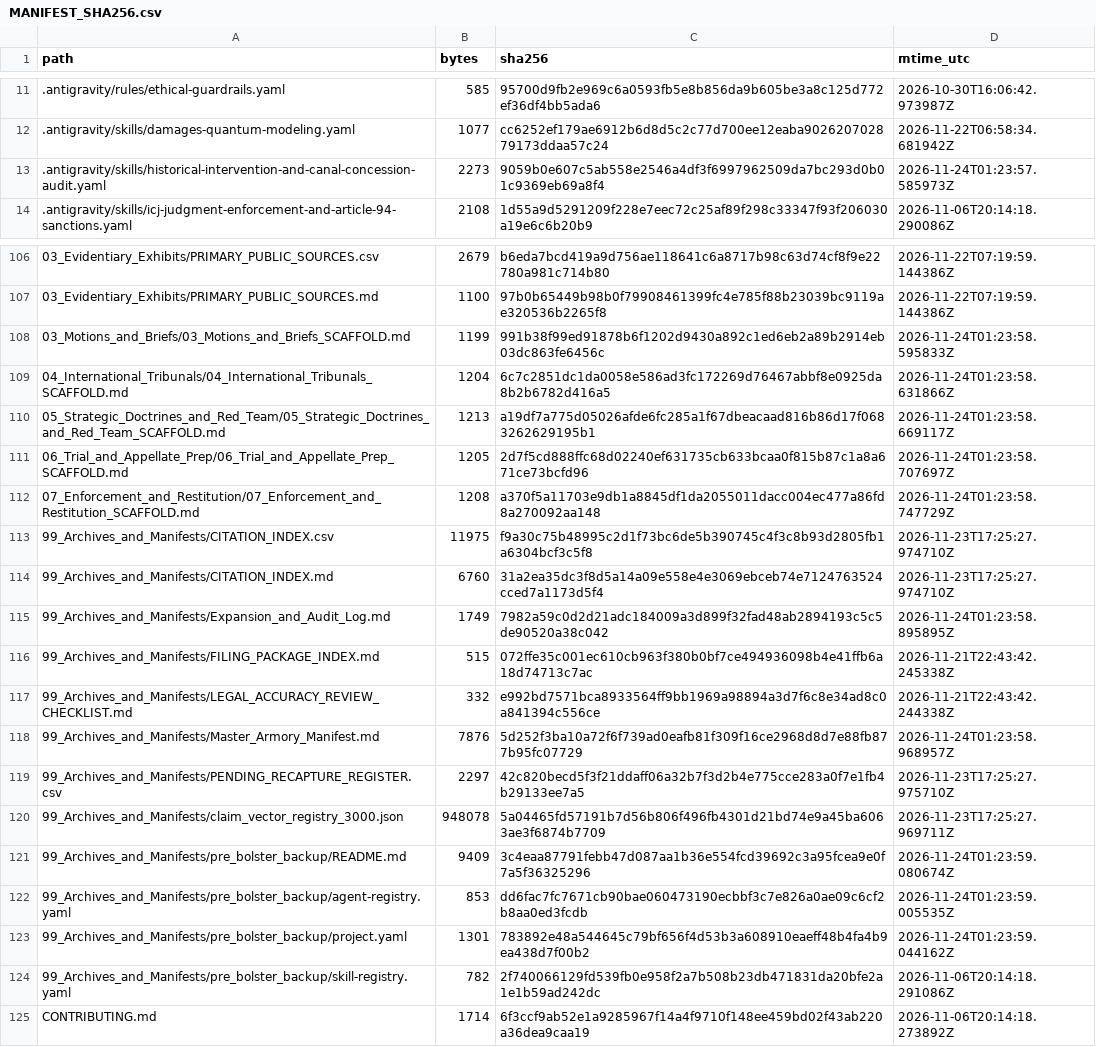
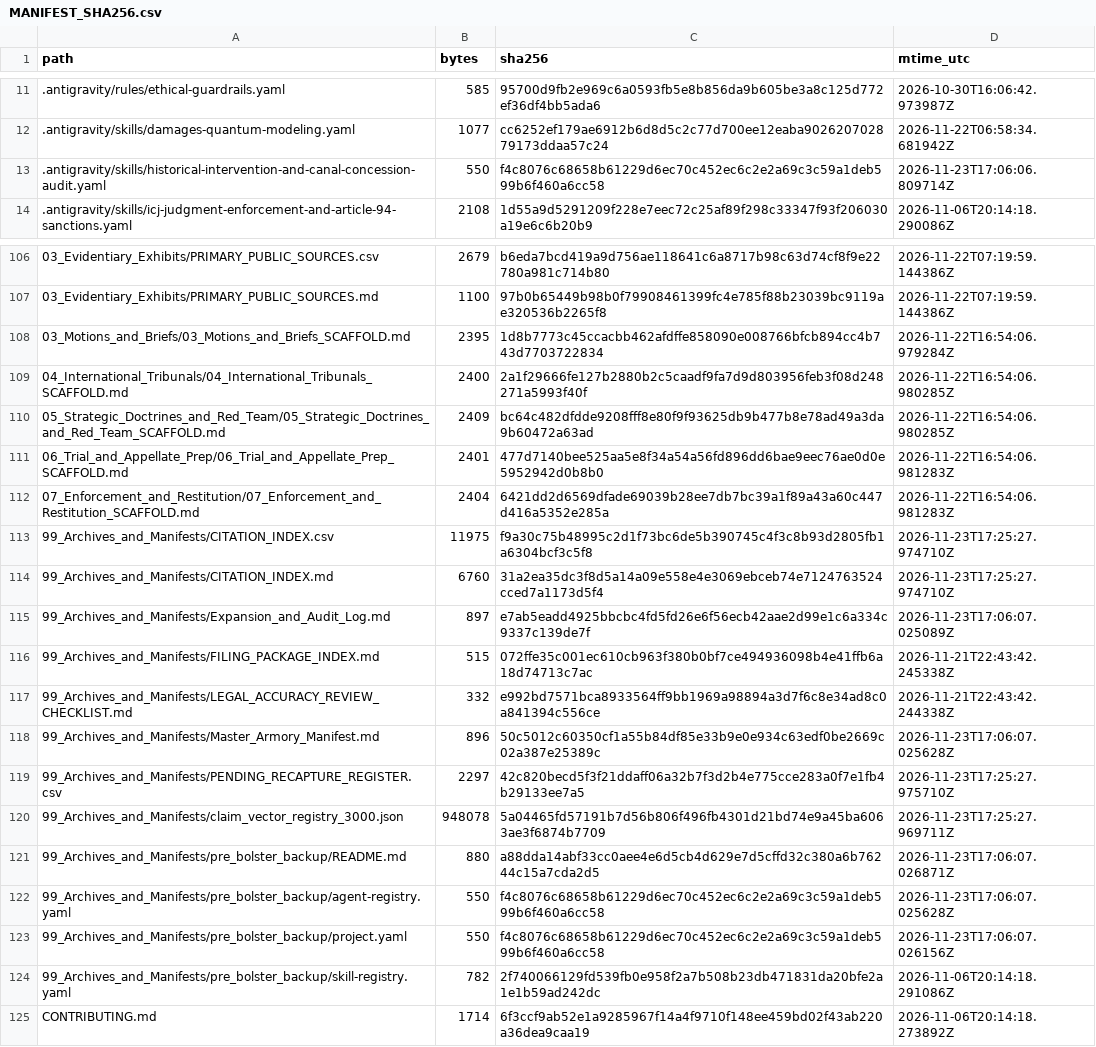
Before and after one commit to GlobalRestitutionAlliance/turtle-island-us-ak-organized-village-of-kwethluk-master-litigation, a CSV file: 99_Archives_and_Manifests/MANIFEST_SHA256.csv, drawn as a sheet; only a part is shown, gaps mark what is left out; the diff covers the shown part only.

```diff
--- a/99_Archives_and_Manifests/MANIFEST_SHA256.csv
+++ b/99_Archives_and_Manifests/MANIFEST_SHA256.csv
@@ -12,3 +12,3 @@ path,bytes,sha256,mtime_utc
 .antigravity/skills/damages-quantum-modeling.yaml,1077,cc6252ef179ae6912b6d8d5c2c77d700ee12eaba902620702879173ddaa57c24,2026-11-22T06:58:34.681942Z
-.antigravity/skills/historical-intervention-and-canal-concession-audit.yaml,2273,9059b0e607c5ab558e2546a4df3f6997962509da7bc293d0b01c9369eb69a8f4,2026-11-24T01:23:57.585973Z
+.antigravity/skills/historical-intervention-and-canal-concession-audit.yaml,550,f4c8076c68658b61229d6ec70c452ec6c2e2a69c3c59a1deb599b6f460a6cc58,2026-11-23T17:06:06.809714Z
 .antigravity/skills/icj-judgment-enforcement-and-article-94-sanctions.yaml,2108,1d55a9d5291209f228e7eec72c25af89f298c33347f93f206030a19e6c6b20b9,2026-11-06T20:14:18.290086Z
@@ -107,18 +107,18 @@ path,bytes,sha256,mtime_utc
 03_Evidentiary_Exhibits/PRIMARY_PUBLIC_SOURCES.md,1100,97b0b65449b98b0f79908461399fc4e785f88b23039bc9119ae320536b2265f8,2026-11-22T07:19:59.144386Z
-03_Motions_and_Briefs/03_Motions_and_Briefs_SCAFFOLD.md,1199,991b38f99ed91878b6f1202d9430a892c1ed6eb2a89b2914eb03dc863fe6456c,2026-11-24T01:23:58.595833Z
-04_International_Tribunals/04_International_Tribunals_SCAFFOLD.md,1204,6c7c2851dc1da0058e586ad3fc172269d76467abbf8e0925da8b2b6782d416a5,2026-11-24T01:23:58.631866Z
-05_Strategic_Doctrines_and_Red_Team/05_Strategic_Doctrines_and_Red_Team_SCAFFOLD.md,1213,a19df7a775d05026afde6fc285a1f67dbeacaad816b86d17f0683262629195b1,2026-11-24T01:23:58.669117Z
-06_Trial_and_Appellate_Prep/06_Trial_and_Appellate_Prep_SCAFFOLD.md,1205,2d7f5cd888ffc68d02240ef631735cb633bcaa0f815b87c1a8a671ce73bcfd96,2026-11-24T01:23:58.707697Z
-07_Enforcement_and_Restitution/07_Enforcement_and_Restitution_SCAFFOLD.md,1208,a370f5a11703e9db1a8845df1da2055011dacc004ec477a86fd8a270092aa148,2026-11-24T01:23:58.747729Z
+03_Motions_and_Briefs/03_Motions_and_Briefs_SCAFFOLD.md,2395,1d8b7773c45ccacbb462afdffe858090e008766bfcb894cc4b743d7703722834,2026-11-22T16:54:06.979284Z
+04_International_Tribunals/04_International_Tribunals_SCAFFOLD.md,2400,2a1f29666fe127b2880b2c5caadf9fa7d9d803956feb3f08d248271a5993f40f,2026-11-22T16:54:06.980285Z
+05_Strategic_Doctrines_and_Red_Team/05_Strategic_Doctrines_and_Red_Team_SCAFFOLD.md,2409,bc64c482dfdde9208fff8e80f9f93625db9b477b8e78ad49a3da9b60472a63ad,2026-11-22T16:54:06.980285Z
+06_Trial_and_Appellate_Prep/06_Trial_and_Appellate_Prep_SCAFFOLD.md,2401,477d7140bee525aa5e8f34a54a56fd896dd6bae9eec76ae0d0e5952942d0b8b0,2026-11-22T16:54:06.981283Z
+07_Enforcement_and_Restitution/07_Enforcement_and_Restitution_SCAFFOLD.md,2404,6421dd2d6569dfade69039b28ee7db7bc39a1f89a43a60c447d416a5352e285a,2026-11-22T16:54:06.981283Z
 99_Archives_and_Manifests/CITATION_INDEX.csv,11975,f9a30c75b48995c2d1f73bc6de5b390745c4f3c8b93d2805fb1a6304bcf3c5f8,2026-11-23T17:25:27.974710Z
 99_Archives_and_Manifests/CITATION_INDEX.md,6760,31a2ea35dc3f8d5a14a09e558e4e3069ebceb74e7124763524cced7a1173d5f4,2026-11-23T17:25:27.974710Z
-99_Archives_and_Manifests/Expansion_and_Audit_Log.md,1749,7982a59c0d2d21adc184009a3d899f32fad48ab2894193c5c5de90520a38c042,2026-11-24T01:23:58.895895Z
+99_Archives_and_Manifests/Expansion_and_Audit_Log.md,897,e7ab5eadd4925bbcbc4fd5fd26e6f56ecb42aae2d99e1c6a334c9337c139de7f,2026-11-23T17:06:07.025089Z
 99_Archives_and_Manifests/FILING_PACKAGE_INDEX.md,515,072ffe35c001ec610cb963f380b0bf7ce494936098b4e41ffb6a18d74713c7ac,2026-11-21T22:43:42.245338Z
 99_Archives_and_Manifests/LEGAL_ACCURACY_REVIEW_CHECKLIST.md,332,e992bd7571bca8933564ff9bb1969a98894a3d7f6c8e34ad8c0a841394c556ce,2026-11-21T22:43:42.244338Z
-99_Archives_and_Manifests/Master_Armory_Manifest.md,7876,5d252f3ba10a72f6f739ad0eafb81f309f16ce2968d8d7e88fb877b95fc07729,2026-11-24T01:23:58.968957Z
+99_Archives_and_Manifests/Master_Armory_Manifest.md,896,50c5012c60350cf1a55b84df85e33b9e0e934c63edf0be2669c02a387e25389c,2026-11-23T17:06:07.025628Z
 99_Archives_and_Manifests/PENDING_RECAPTURE_REGISTER.csv,2297,42c820becd5f3f21ddaff06a32b7f3d2b4e775cce283a0f7e1fb4b29133ee7a5,2026-11-23T17:25:27.975710Z
 99_Archives_and_Manifests/claim_vector_registry_3000.json,948078,5a04465fd57191b7d56b806f496fb4301d21bd74e9a45ba6063ae3f6874b7709,2026-11-23T17:25:27.969711Z
-99_Archives_and_Manifests/pre_bolster_backup/README.md,9409,3c4eaa87791febb47d087aa1b36e554fcd39692c3a95fcea9e0f7a5f36325296,2026-11-24T01:23:59.080674Z
-99_Archives_and_Manifests/pre_bolster_backup/agent-registry.yaml,853,dd6fac7fc7671cb90bae060473190ecbbf3c7e826a0ae09c6cf2b8aa0ed3fcdb,2026-11-24T01:23:59.005535Z
-99_Archives_and_Manifests/pre_bolster_backup/project.yaml,1301,783892e48a544645c79bf656f4d53b3a608910eaeff48b4fa4b9ea438d7f00b2,2026-11-24T01:23:59.044162Z
+99_Archives_and_Manifests/pre_bolster_backup/README.md,880,a88dda14abf33cc0aee4e6d5cb4d629e7d5cffd32c380a6b76244c15a7cda2d5,2026-11-23T17:06:07.026871Z
+99_Archives_and_Manifests/pre_bolster_backup/agent-registry.yaml,550,f4c8076c68658b61229d6ec70c452ec6c2e2a69c3c59a1deb599b6f460a6cc58,2026-11-23T17:06:07.025628Z
+99_Archives_and_Manifests/pre_bolster_backup/project.yaml,550,f4c8076c68658b61229d6ec70c452ec6c2e2a69c3c59a1deb599b6f460a6cc58,2026-11-23T17:06:07.026156Z
 99_Archives_and_Manifests/pre_bolster_backup/skill-registry.yaml,782,2f740066129fd539fb0e958f2a7b508b23db471831da20bfe2a1e1b59ad242dc,2026-11-06T20:14:18.291086Z
```
Also changed, not shown: 77 edited cells elsewhere in this file, 37 other files.
